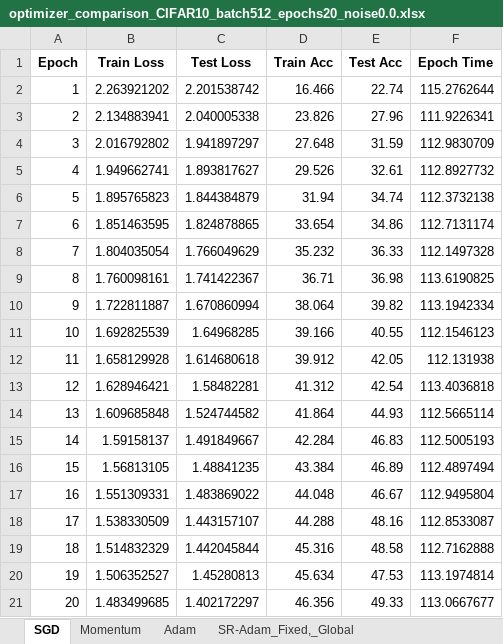
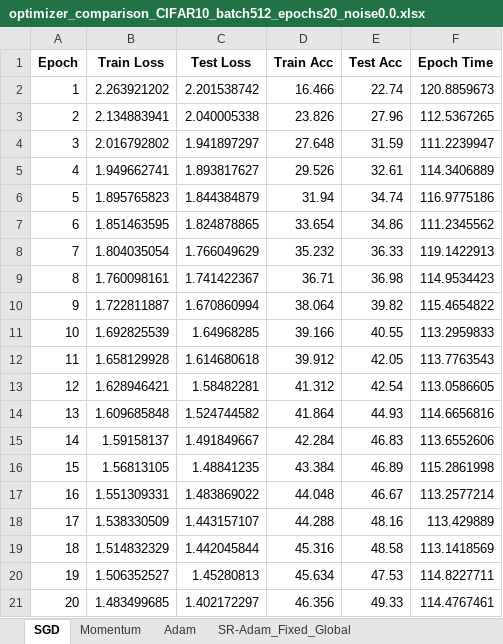
Before and after one commit to mamintoosi-papers-codes/SR-Adam, an Excel workbook: results_CIFAR10_noise0.0/optimizer_comparison_CIFAR10_batch512_epochs20_noise0.0.xlsx, sheet SGD, drawn as a sheet; values as stored, in another font and other column widths than the file's, no borders; the diff names each change by its address in the sheet, - before the commit and + after, or states it on an @@ line.

Commit message:
Add initial CIFAR-10 optimizer comparison code
Added first-code.py implementing and benchmarking several optimizers (SGD, Momentum, Adam, SR-Adam Fixed, SR-Adam Dynamic) on CIFAR-10 with a simple CNN, including data loading, training, evaluation, and result plotting. Updated .gitignore to exclude results directories. Updated main.ipynb and main.py to reflect new outputs and code structure. Minor updates to config and results files.

```diff
--- a/results_CIFAR10_noise0.0/optimizer_comparison_CIFAR10_batch512_epochs20_noise0.0.xlsx (sheet SGD)
+++ b/results_CIFAR10_noise0.0/optimizer_comparison_CIFAR10_batch512_epochs20_noise0.0.xlsx (sheet SGD)
-sheet tab: SR-Adam_Fixed,_Global
+sheet tab: SR-Adam_Fixed_Global
-F2 (Epoch Time): 115.2762644
+F2 (Epoch Time): 120.8859673
-F3 (Epoch Time): 111.9226341
+F3 (Epoch Time): 112.5367265
-F4 (Epoch Time): 112.9830709
+F4 (Epoch Time): 111.2239947
-F5 (Epoch Time): 112.8927732
+F5 (Epoch Time): 114.3406889
-F6 (Epoch Time): 112.3732138
+F6 (Epoch Time): 116.9775186
-F7 (Epoch Time): 112.7131174
+F7 (Epoch Time): 111.2345562
-F8 (Epoch Time): 112.1497328
+F8 (Epoch Time): 119.1422913
-F9 (Epoch Time): 113.6190825
+F9 (Epoch Time): 114.9534423
-F10 (Epoch Time): 113.1942334
+F10 (Epoch Time): 115.4654822
-F11 (Epoch Time): 112.1546123
+F11 (Epoch Time): 113.2959833
-F12 (Epoch Time): 112.131938
+F12 (Epoch Time): 113.7763543
-F13 (Epoch Time): 113.4036818
+F13 (Epoch Time): 113.0586605
-F14 (Epoch Time): 112.5665114
+F14 (Epoch Time): 114.6656816
-F15 (Epoch Time): 112.5005193
+F15 (Epoch Time): 113.6552606
-F16 (Epoch Time): 112.4897494
+F16 (Epoch Time): 115.2861998
-F17 (Epoch Time): 112.9495804
+F17 (Epoch Time): 113.2577214
-F18 (Epoch Time): 112.8533087
+F18 (Epoch Time): 113.429889
-F19 (Epoch Time): 112.7162888
+F19 (Epoch Time): 113.1418569
-F20 (Epoch Time): 113.1974814
+F20 (Epoch Time): 114.8227711
-F21 (Epoch Time): 113.0667677
+F21 (Epoch Time): 114.4767461
```
Also changed, not shown: sheet SR-Adam_Adaptive_Local, sheet SR-Adam_Adaptive_Global, sheet Momentum, sheet Adam, sheet SR-Adam_Fixed_Global, other sheet tabs, 6 other files.
